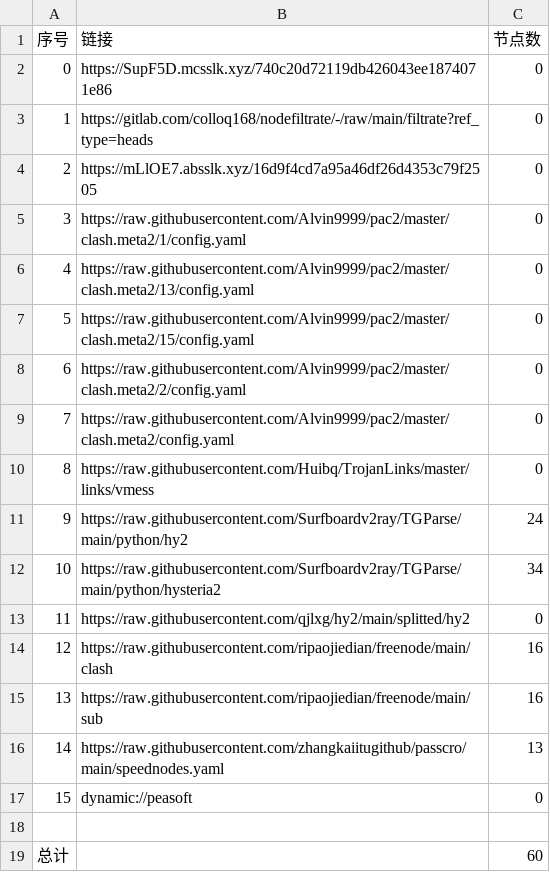
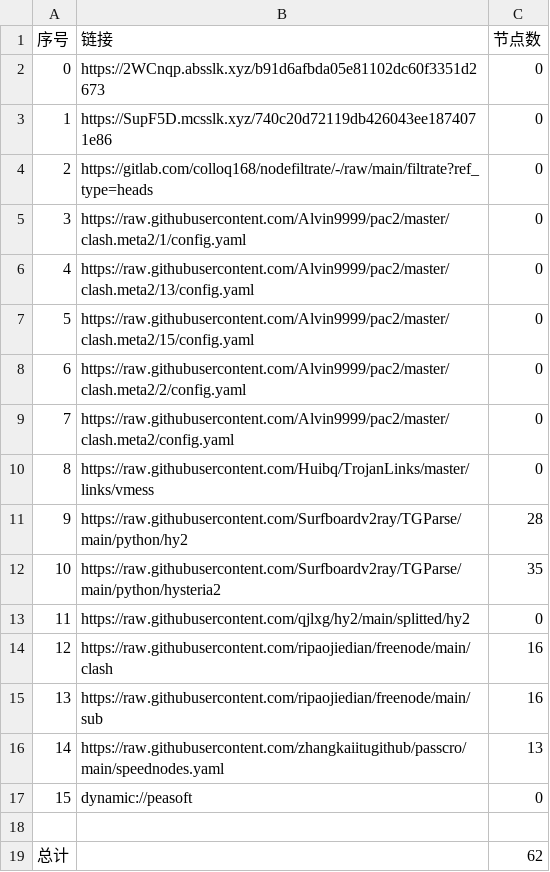
Before and after one commit to link8077/AutoMergePublicNodes, a CSV file: list_result.csv, drawn as a sheet.

```diff
--- a/list_result.csv
+++ b/list_result.csv
@@ -1,5 +1,5 @@
 序号,链接,节点数
-0,https://SupF5D.mcsslk.xyz/740c20d72119db426043ee1874071e86,0
-1,https://gitlab.com/colloq168/nodefiltrate/-/raw/main/filtrate?ref_type=heads,0
-2,https://mLlOE7.absslk.xyz/16d9f4cd7a95a46df26d4353c79f2505,0
+0,https://2WCnqp.absslk.xyz/b91d6afbda05e81102dc60f3351d2673,0
+1,https://SupF5D.mcsslk.xyz/740c20d72119db426043ee1874071e86,0
+2,https://gitlab.com/colloq168/nodefiltrate/-/raw/main/filtrate?ref_type=heads,0
 3,https://raw.githubusercontent.com/Alvin9999/pac2/master/clash.meta2/1/config.yaml,0
@@ -10,4 +10,4 @@
 8,https://raw.githubusercontent.com/Huibq/TrojanLinks/master/links/vmess,0
-9,https://raw.githubusercontent.com/Surfboardv2ray/TGParse/main/python/hy2,24
-10,https://raw.githubusercontent.com/Surfboardv2ray/TGParse/main/python/hysteria2,34
+9,https://raw.githubusercontent.com/Surfboardv2ray/TGParse/main/python/hy2,28
+10,https://raw.githubusercontent.com/Surfboardv2ray/TGParse/main/python/hysteria2,35
 11,https://raw.githubusercontent.com/qjlxg/hy2/main/splitted/hy2,0
@@ -18,2 +18,2 @@
 
-总计,,60
+总计,,62
```
Also changed, not shown: 6 other files.
